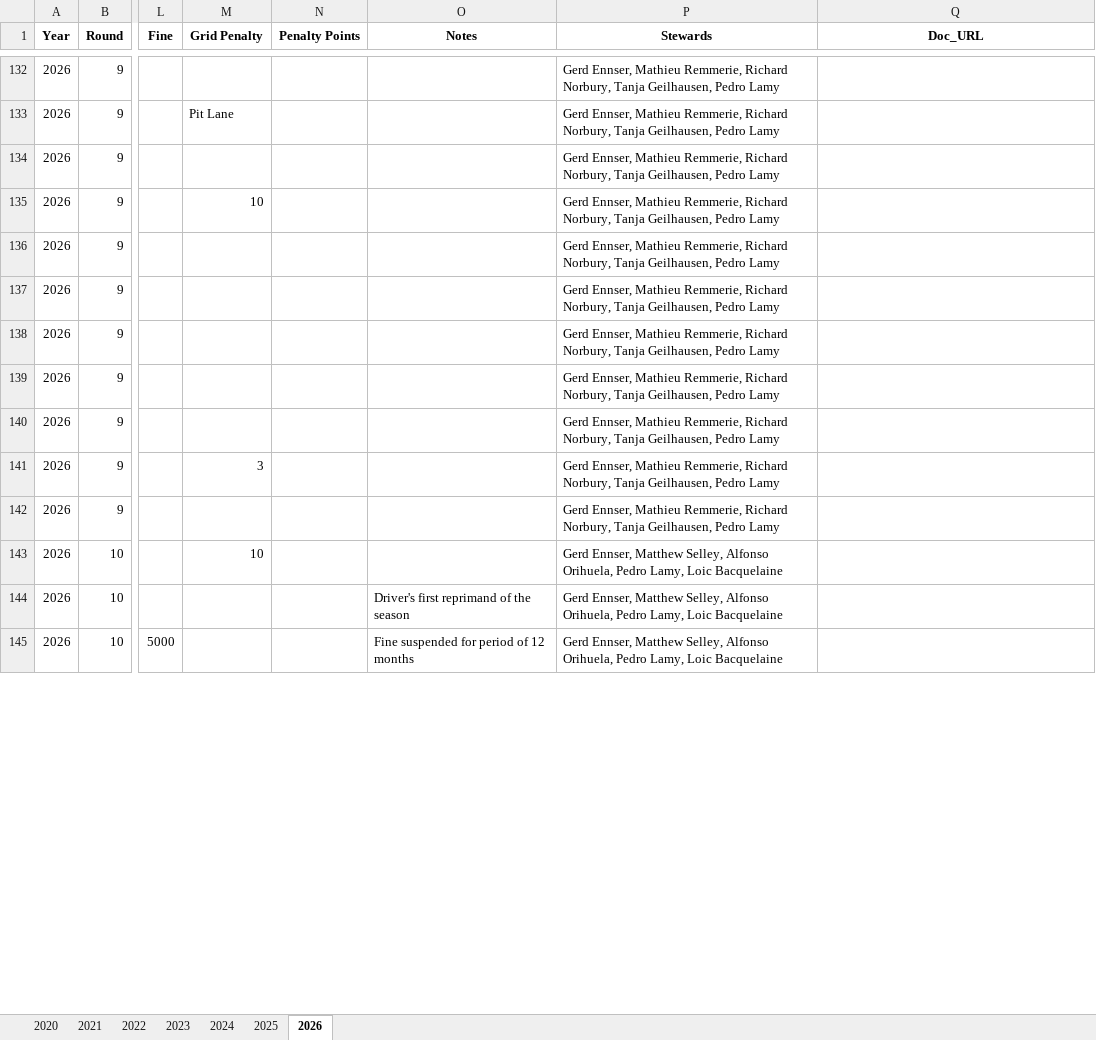
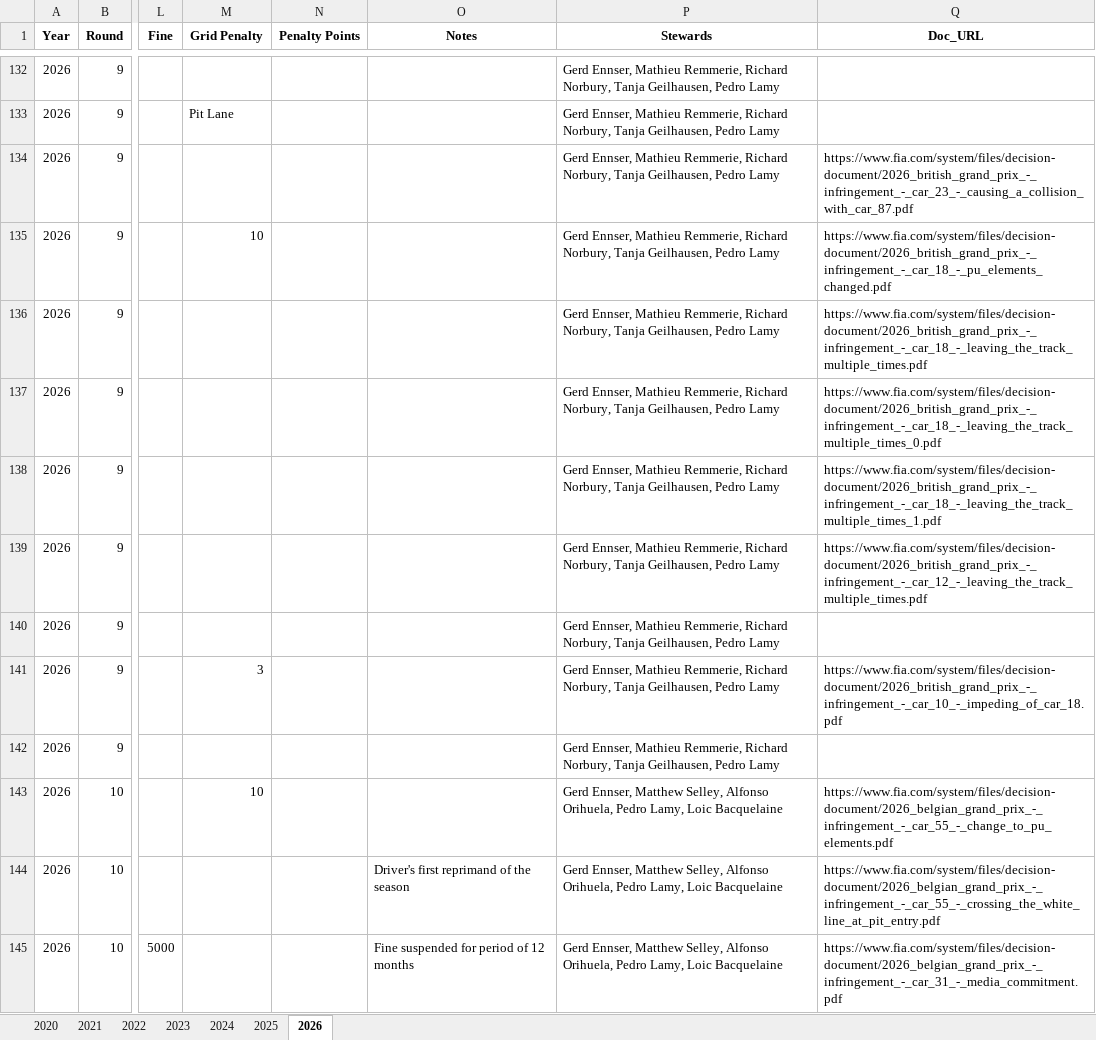
Before and after one commit to j5t3313/F1_Penalties_Dashboard, an Excel workbook: data/F1Penalties.xlsx, sheet 2026, drawn as a sheet; only a part is shown, gaps mark what is left out; values as stored, in another font and other column widths than the file's, no borders; the diff covers the shown part only; the diff names each change by its address in the sheet, - before the commit and + after, or states it on an @@ line.

```diff
--- a/data/F1Penalties.xlsx (sheet 2026)
+++ b/data/F1Penalties.xlsx (sheet 2026)
-Q134 (Doc_URL): (empty)
+Q134 (Doc_URL): https://www.fia.com/system/files/decision-document/2026_british_grand_prix_-_infringement_-_car_23_-_causing_a_collision_with_car_87.pdf
-Q135 (Doc_URL): (empty)
+Q135 (Doc_URL): https://www.fia.com/system/files/decision-document/2026_british_grand_prix_-_infringement_-_car_18_-_pu_elements_changed.pdf
-Q136 (Doc_URL): (empty)
+Q136 (Doc_URL): https://www.fia.com/system/files/decision-document/2026_british_grand_prix_-_infringement_-_car_18_-_leaving_the_track_multiple_times.pdf
-Q137 (Doc_URL): (empty)
+Q137 (Doc_URL): https://www.fia.com/system/files/decision-document/2026_british_grand_prix_-_infringement_-_car_18_-_leaving_the_track_multiple_times_0.pdf
-Q138 (Doc_URL): (empty)
+Q138 (Doc_URL): https://www.fia.com/system/files/decision-document/2026_british_grand_prix_-_infringement_-_car_18_-_leaving_the_track_multiple_times_1.pdf
-Q139 (Doc_URL): (empty)
+Q139 (Doc_URL): https://www.fia.com/system/files/decision-document/2026_british_grand_prix_-_infringement_-_car_12_-_leaving_the_track_multiple_times.pdf
-Q141 (Doc_URL): (empty)
+Q141 (Doc_URL): https://www.fia.com/system/files/decision-document/2026_british_grand_prix_-_infringement_-_car_10_-_impeding_of_car_18.pdf
-Q143 (Doc_URL): (empty)
+Q143 (Doc_URL): https://www.fia.com/system/files/decision-document/2026_belgian_grand_prix_-_infringement_-_car_55_-_change_to_pu_elements.pdf
-Q144 (Doc_URL): (empty)
+Q144 (Doc_URL): https://www.fia.com/system/files/decision-document/2026_belgian_grand_prix_-_infringement_-_car_55_-_crossing_the_white_line_at_pit_entry.pdf
-Q145 (Doc_URL): (empty)
+Q145 (Doc_URL): https://www.fia.com/system/files/decision-document/2026_belgian_grand_prix_-_infringement_-_car_31_-_media_commitment.pdf
```
Also changed, not shown: 47 edited cells elsewhere in this sheet.
